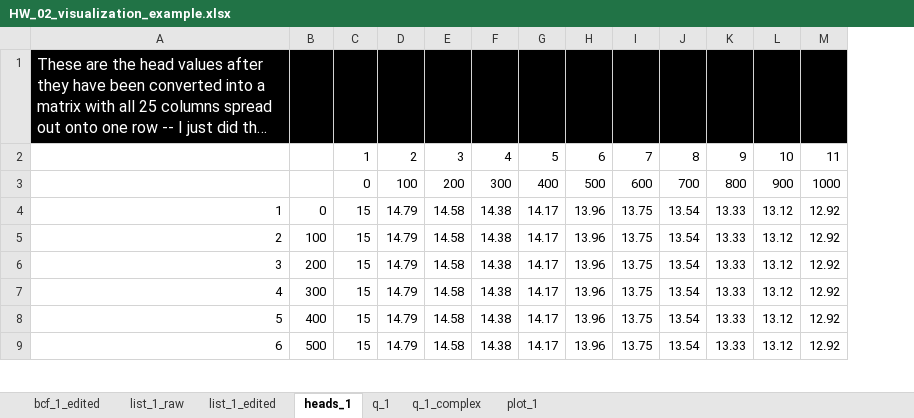
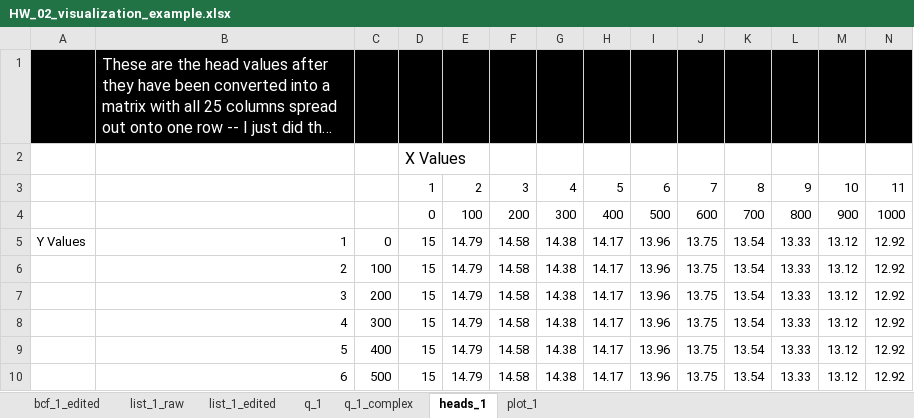
Before and after one commit to GW-modelling-Spring2022/homework-Whrligig, an Excel workbook: Working/HW2/HW_02_visualization_example.xlsx, sheet heads_1, drawn as a sheet; only a part is shown; long unchanged cells end in …; values as stored, in another font and other column widths than the file's, no borders; addresses are those after the commit; rows hold the shown columns only; the diff names each change by its address in the sheet, - before the commit and + after, or states it on an @@ line.

```diff
--- a/Working/HW2/HW_02_visualization_example.xlsx (sheet heads_1)
+++ b/Working/HW2/HW_02_visualization_example.xlsx (sheet heads_1)
@@ sheet tab order changed: bcf_1_edited | list_1_raw | list_1_edited | q_1 | q_1_complex | heads_1 | plot_1 @@
+column A, row 5: Y Values
+row 2:  |  |  | X Values
```
Also changed, not shown: sheet list_1_raw, formulas that keep their value, charts or pictures, 3 other files.
